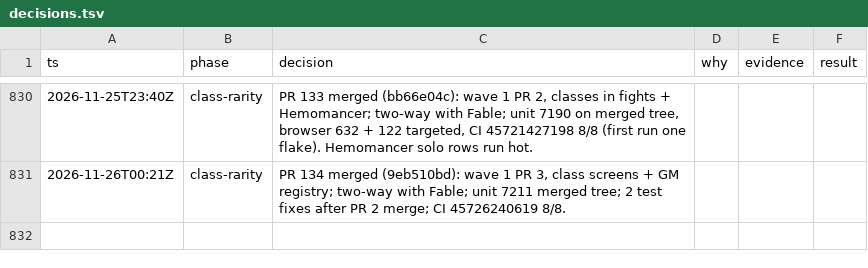
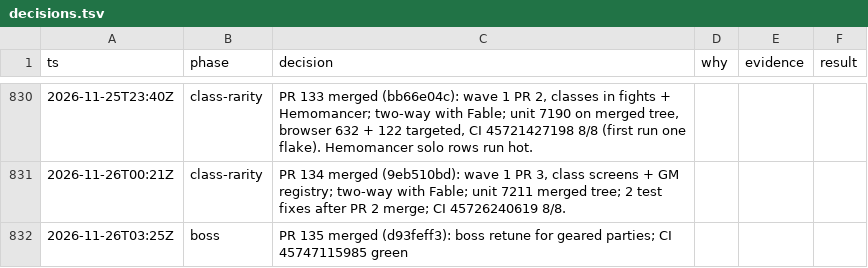
Before and after one commit to makoots-png/System-gaming-public, a TSV file: docs/agent-handoff/decisions.tsv, drawn as a sheet; only a part is shown, gaps mark what is left out.

```diff
--- a/docs/agent-handoff/decisions.tsv
+++ b/docs/agent-handoff/decisions.tsv
@@ -831 +831,2 @@ ts	phase	decision	why	evidence	result
 2026-11-26T00:21Z	class-rarity	PR 134 merged (9eb510bd): wave 1 PR 3, class screens + GM registry; two-way with Fable; unit 7211 merged tree; 2 test fixes after PR 2 merge; CI 45726240619 8/8.
+2026-11-26T03:25Z	boss	PR 135 merged (d93feff3): boss retune for geared parties; CI 45747115985 green
```
Also changed, not shown: 22 other files.
